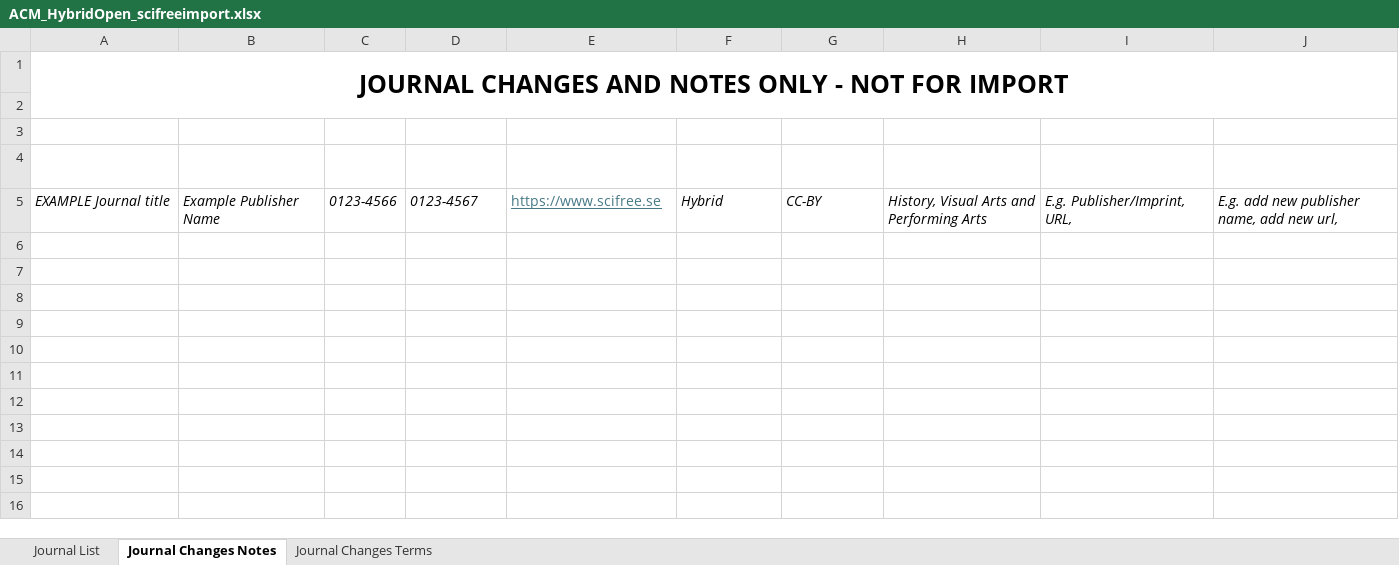
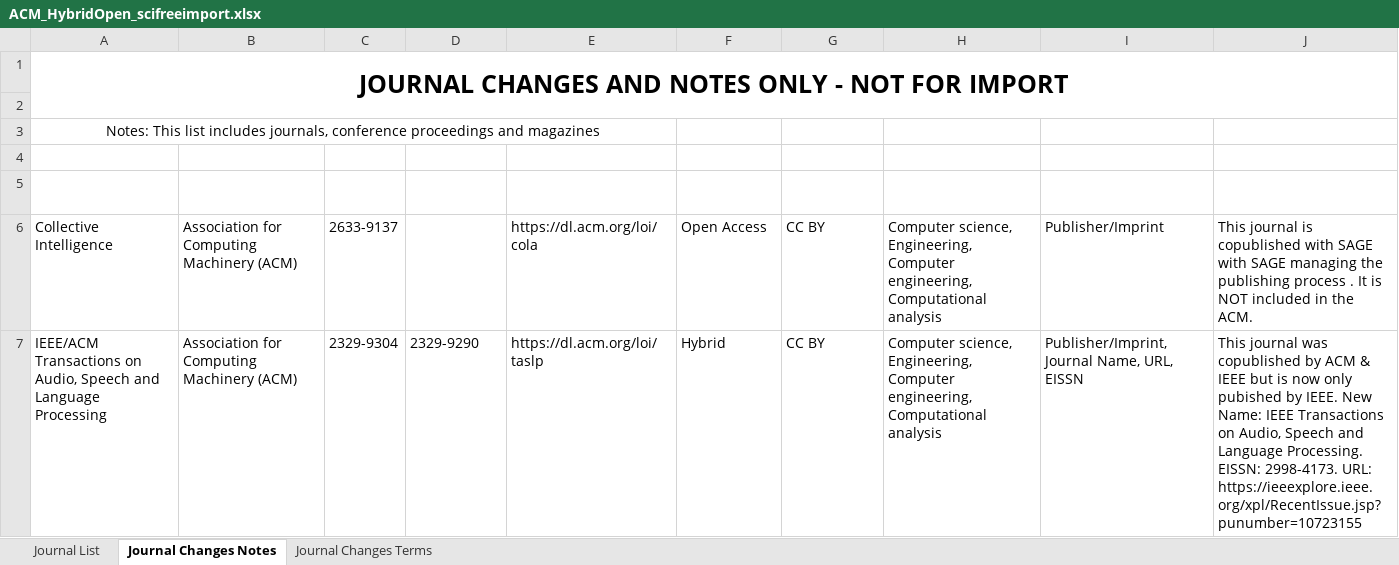
Before and after one commit to SciFreeOrg/UK-CoP, an Excel workbook: UK_CoP_TitleLists/ACM_HybridOpen_scifreeimport.xlsx, sheet Journal Changes Notes, drawn as a sheet; only a part is shown; values as stored, in another font and other column widths than the file's, no borders; table styles not drawn; removed rows and columns are numbered as before the commit, all else as after; the diff covers the shown part only; the diff names each change by its address in the sheet, - before the commit and + after, or states it on an @@ line.

Commit message:
ACM_HybridOpen_scifreeimport 250515

```diff
--- a/UK_CoP_TitleLists/ACM_HybridOpen_scifreeimport.xlsx (sheet Journal Changes Notes)
+++ b/UK_CoP_TitleLists/ACM_HybridOpen_scifreeimport.xlsx (sheet Journal Changes Notes)
+row 3: Notes: This list includes journals, conference proceedings and magazines
-row 5: EXAMPLE Journal title | Example Publisher Name | 0123-4566 | 0123-4567 | https://www.scifree.se | Hybrid | CC-BY | History, Visual Arts and Performing Arts | E.g. Publisher/Imprint, URL, | E.g. add new publisher name, add new url,
+row 6: Collective Intelligence | Association for Computing Machinery (ACM) | 2633-9137 |  | https://dl.acm.org/loi/cola | Open Access | CC BY | Computer science, Engineering, Computer engineering, Computational analysis | Publisher/Imprint | This journal is copublished with SAGE with SAGE managing the publishing process . It is NOT included in the ACM.
+row 7: IEEE/ACM Transactions on Audio, Speech and Language Processing | Association for Computing Machinery (ACM) | 2329-9304 | 2329-9290 | https://dl.acm.org/loi/taslp | Hybrid | CC BY | Computer science, Engineering, Computer engineering, Computational analysis | Publisher/Imprint, Journal Name, URL, EISSN | This journal was copublished by ACM & IEEE but is now only pubished by IEEE. New Name: IEEE Transactions on Audio, Speech and Language Processing. EISSN: 2998-4173. URL: https://ieeexplore.ieee.org/xpl/RecentIssue.jsp?punumber=10723155
```
Also changed, not shown: 39 added rows elsewhere in this sheet, sheet Journal List, sheet Journal Changes Terms.
